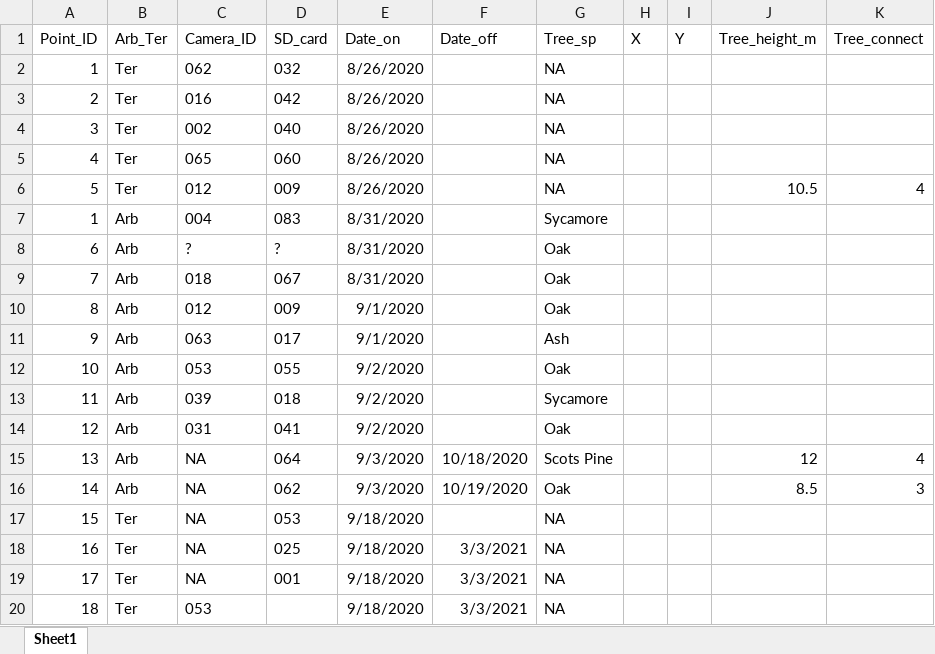
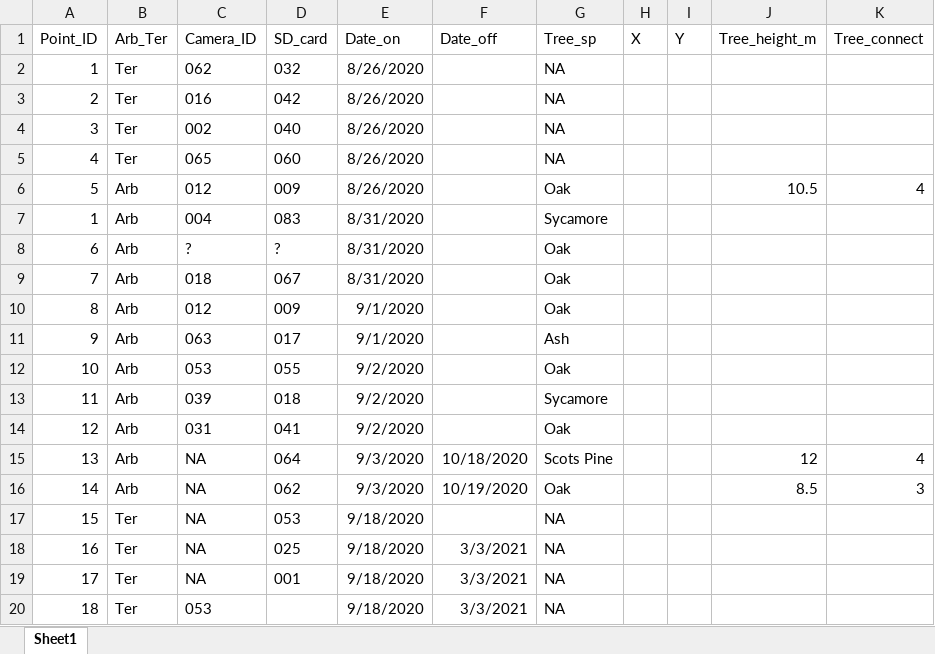
Before and after one commit to JKRWard/Gosforth_mammals, an Excel workbook: Data_raw/Camera_locs.xlsx, sheet Sheet1, drawn as a sheet; values as stored, in another font and other column widths than the file's, no borders; the diff names each change by its address in the sheet, - before the commit and + after, or states it on an @@ line.

Commit message:
fixing point 5 info

```diff
--- a/Data_raw/Camera_locs.xlsx (sheet Sheet1)
+++ b/Data_raw/Camera_locs.xlsx (sheet Sheet1)
-B6 (Arb_Ter): Ter
+B6 (Arb_Ter): Arb
-G6 (Tree_sp): NA
+G6 (Tree_sp): Oak
```
